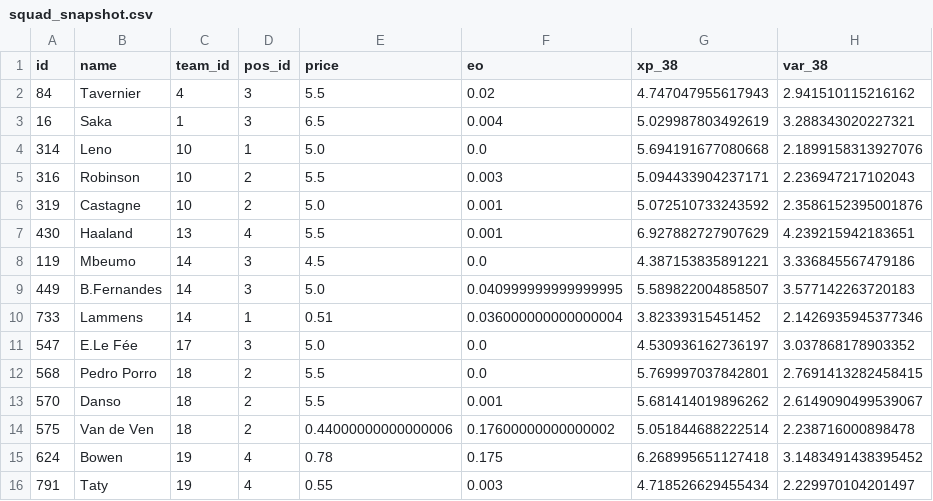
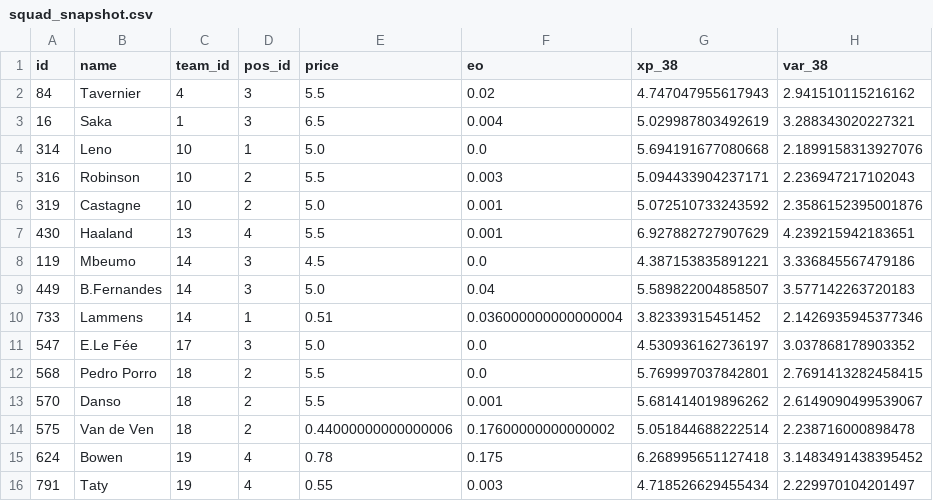
Before and after one commit to quocanhdayyy/footballmanager, a CSV file: data/processed/squad_snapshot.csv, drawn as a sheet; only a part is shown; the diff names each change by its address in the sheet, - before the commit and + after, or states it on an @@ line.

```diff
--- a/data/processed/squad_snapshot.csv
+++ b/data/processed/squad_snapshot.csv
-F9 (eo): 0.040999999999999995
+F9 (eo): 0.04
```
Also changed, not shown: data/players.csv.
